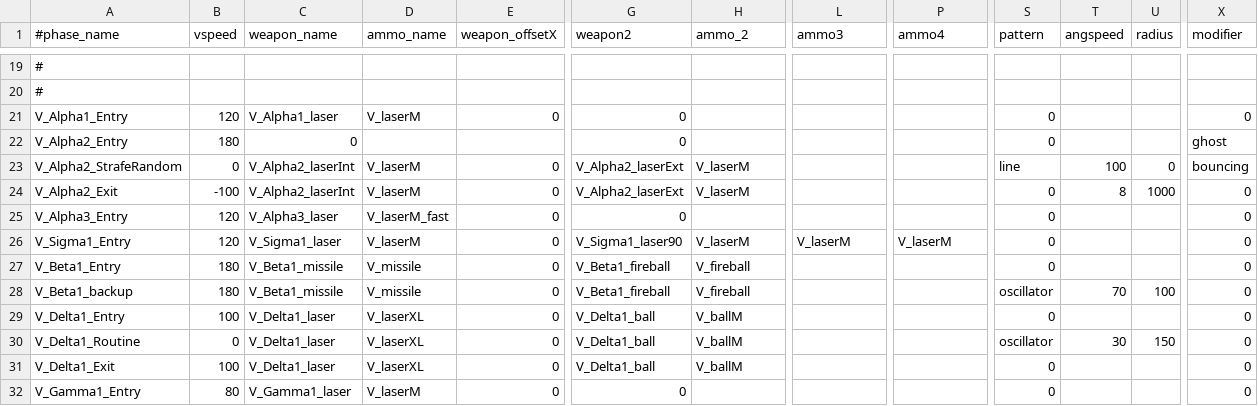
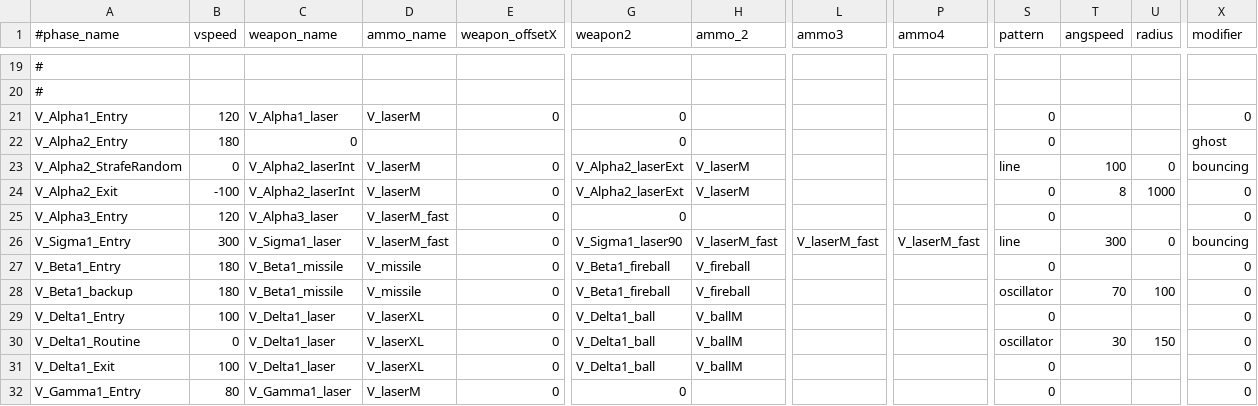
Before and after one commit to StarfighterDevTeam/StarFighter, a CSV file: Unstable/StarFighter/StarFighter/Assets/Scripts/Generated/EnemyPhases.csv, drawn as a sheet; only a part is shown, gaps mark what is left out; the diff names each change by its address in the sheet, - before the commit and + after, or states it on an @@ line.

Commit message:
Fixing the "bouncing" modifier

```diff
--- a/Unstable/StarFighter/StarFighter/Assets/Scripts/Generated/EnemyPhases.csv
+++ b/Unstable/StarFighter/StarFighter/Assets/Scripts/Generated/EnemyPhases.csv
-B26 (vspeed): 120
+B26 (vspeed): 300
-D26 (ammo_name): V_laserM
+D26 (ammo_name): V_laserM_fast
-H26 (ammo_2): V_laserM
+H26 (ammo_2): V_laserM_fast
-L26 (ammo3): V_laserM
+L26 (ammo3): V_laserM_fast
-P26 (ammo4): V_laserM
+P26 (ammo4): V_laserM_fast
-S26 (pattern): 0
+S26 (pattern): line
-T26 (angspeed): (empty)
+T26 (angspeed): 300
-U26 (radius): (empty)
+U26 (radius): 0
-X26 (modifier): 0
+X26 (modifier): bouncing
```
Also changed, not shown: Unstable/StarFighter/StarFighter/Assets/Scripts/Scenes/Generated/Vanguard_V5.csv, 3 other files.
